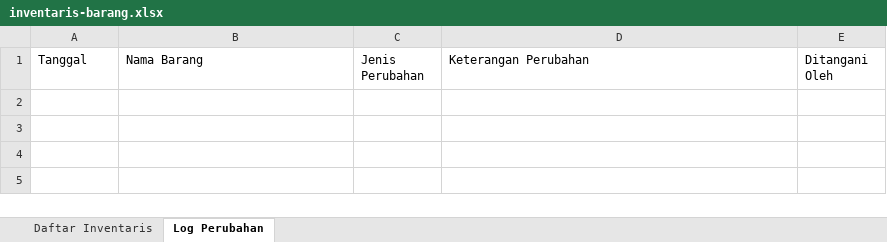
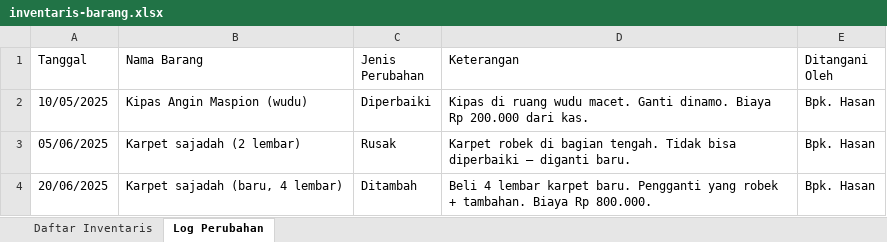
Before and after one commit to srmdn/sop-masjid, an Excel workbook: docs/public/template/inventaris-barang.xlsx, sheet Log Perubahan, drawn as a sheet; values as stored, in another font and other column widths than the file's, no borders; the diff names each change by its address in the sheet, - before the commit and + after, or states it on an @@ line.

```diff
--- a/docs/public/template/inventaris-barang.xlsx (sheet Log Perubahan)
+++ b/docs/public/template/inventaris-barang.xlsx (sheet Log Perubahan)
-D1: Keterangan Perubahan
+D1: Keterangan
+row 2: 10/05/2025 | Kipas Angin Maspion (wudu) | Diperbaiki | Kipas di ruang wudu macet. Ganti dinamo. Biaya Rp 200.000 dari kas. | Bpk. Hasan
+row 3: 05/06/2025 | Karpet sajadah (2 lembar) | Rusak | Karpet robek di bagian tengah. Tidak bisa diperbaiki — diganti baru. | Bpk. Hasan
+row 4: 20/06/2025 | Karpet sajadah (baru, 4 lembar) | Ditambah | Beli 4 lembar karpet baru. Pengganti yang robek + tambahan. Biaya Rp 800.000. | Bpk. Hasan
```
Also changed, not shown: sheet Daftar Inventaris, docs/public/template/jadwal-imam-muadzin.xlsx, docs/public/template/kas-masuk-keluar.xlsx.
